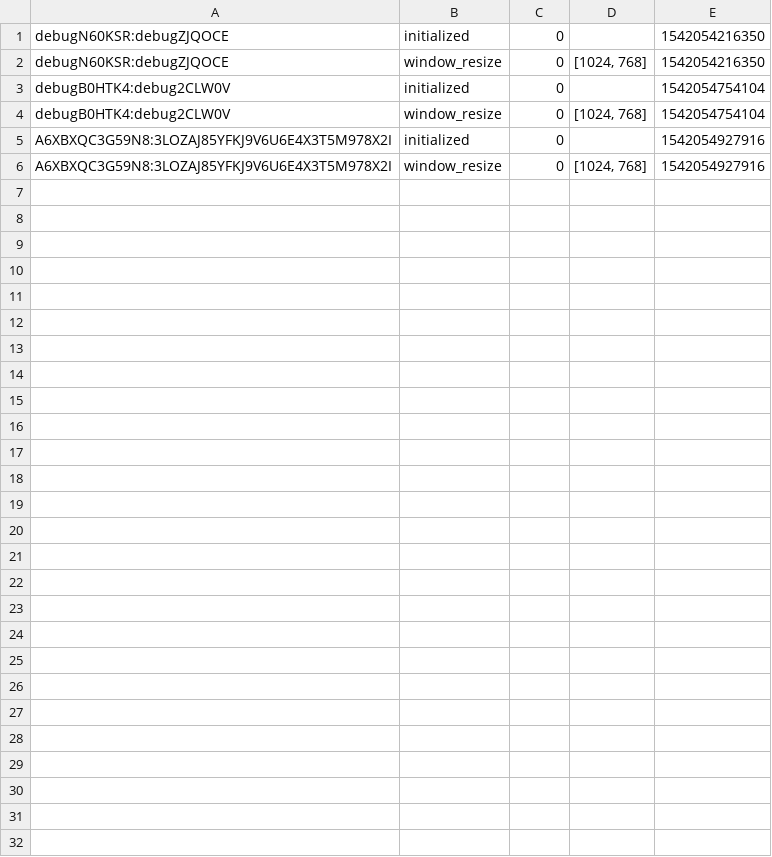
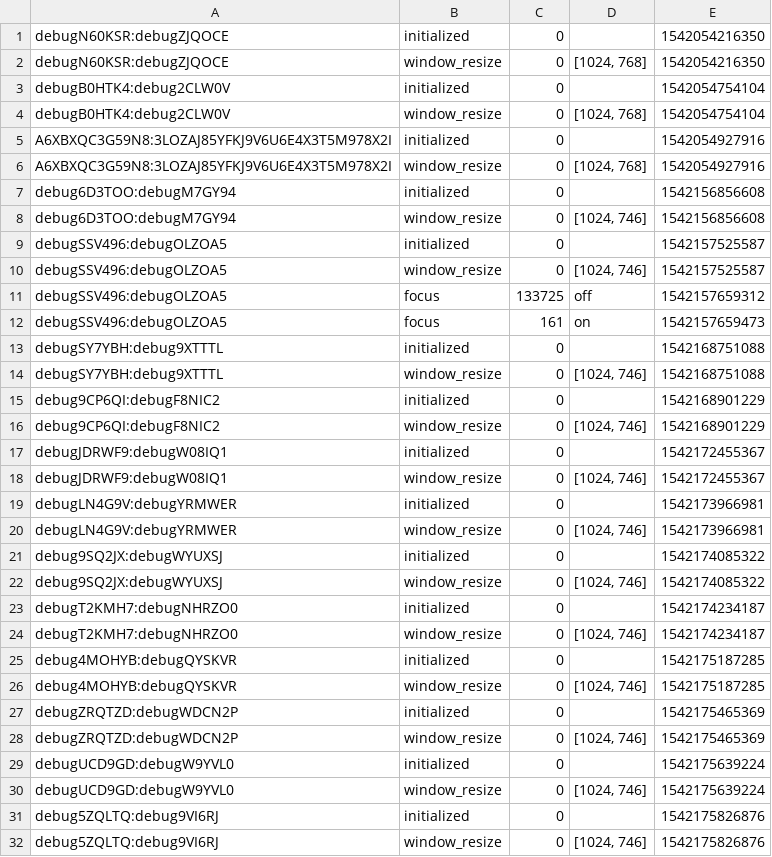
Before and after one commit to amandasongmm/economic_face_perception, a CSV file: ptdir/eventdata.csv, drawn as a sheet; the diff names each change by its address in the sheet, - before the commit and + after, or states it on an @@ line.

```diff
--- a/ptdir/eventdata.csv
+++ b/ptdir/eventdata.csv
+row 7: debug6D3TOO:debugM7GY94 | initialized | 0 |  | 1542156856608
+row 8: debug6D3TOO:debugM7GY94 | window_resize | 0 | [1024, 746] | 1542156856608
+row 9: debugSSV496:debugOLZOA5 | initialized | 0 |  | 1542157525587
+row 10: debugSSV496:debugOLZOA5 | window_resize | 0 | [1024, 746] | 1542157525587
+row 11: debugSSV496:debugOLZOA5 | focus | 133725 | off | 1542157659312
+row 12: debugSSV496:debugOLZOA5 | focus | 161 | on | 1542157659473
+row 13: debugSY7YBH:debug9XTTTL | initialized | 0 |  | 1542168751088
+row 14: debugSY7YBH:debug9XTTTL | window_resize | 0 | [1024, 746] | 1542168751088
+row 15: debug9CP6QI:debugF8NIC2 | initialized | 0 |  | 1542168901229
+row 16: debug9CP6QI:debugF8NIC2 | window_resize | 0 | [1024, 746] | 1542168901229
+row 17: debugJDRWF9:debugW08IQ1 | initialized | 0 |  | 1542172455367
+row 18: debugJDRWF9:debugW08IQ1 | window_resize | 0 | [1024, 746] | 1542172455367
+row 19: debugLN4G9V:debugYRMWER | initialized | 0 |  | 1542173966981
+row 20: debugLN4G9V:debugYRMWER | window_resize | 0 | [1024, 746] | 1542173966981
+row 21: debug9SQ2JX:debugWYUXSJ | initialized | 0 |  | 1542174085322
+row 22: debug9SQ2JX:debugWYUXSJ | window_resize | 0 | [1024, 746] | 1542174085322
+row 23: debugT2KMH7:debugNHRZO0 | initialized | 0 |  | 1542174234187
+row 24: debugT2KMH7:debugNHRZO0 | window_resize | 0 | [1024, 746] | 1542174234187
+row 25: debug4MOHYB:debugQYSKVR | initialized | 0 |  | 1542175187285
+row 26: debug4MOHYB:debugQYSKVR | window_resize | 0 | [1024, 746] | 1542175187285
+row 27: debugZRQTZD:debugWDCN2P | initialized | 0 |  | 1542175465369
+row 28: debugZRQTZD:debugWDCN2P | window_resize | 0 | [1024, 746] | 1542175465369
+row 29: debugUCD9GD:debugW9YVL0 | initialized | 0 |  | 1542175639224
+row 30: debugUCD9GD:debugW9YVL0 | window_resize | 0 | [1024, 746] | 1542175639224
+row 31: debug5ZQLTQ:debug9VI6RJ | initialized | 0 |  | 1542175826876
+row 32: debug5ZQLTQ:debug9VI6RJ | window_resize | 0 | [1024, 746] | 1542175826876
```
Also changed, not shown: 18 other files.
